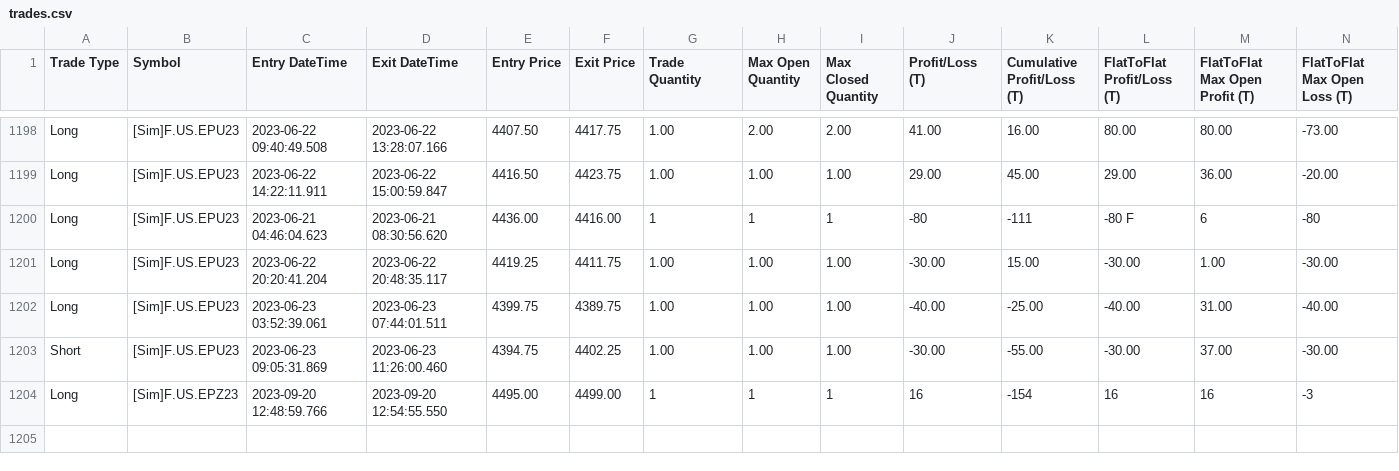
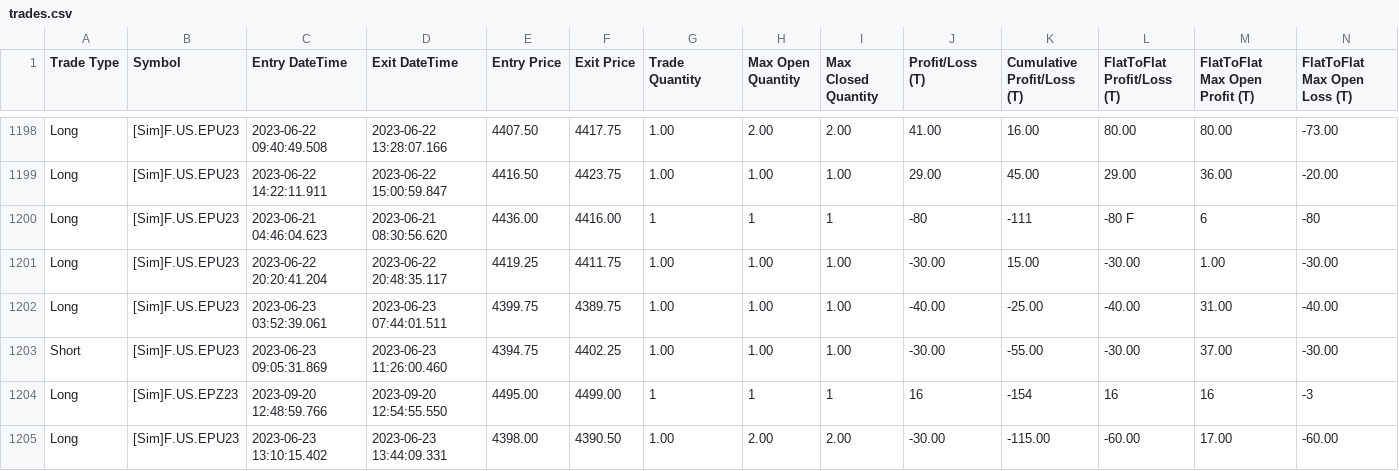
Before and after one commit to KL871987/Auto-Trading-WellenTektonik, a CSV file: data/trades.csv, drawn as a sheet; only a part is shown, gaps mark what is left out; rows hold the shown columns only; the diff names each change by its address in the sheet, - before the commit and + after, or states it on an @@ line.

Commit message:
auto: update WT trades mirror 2026-09-21 00:42:17

```diff
--- a/data/trades.csv
+++ b/data/trades.csv
+row 1205: Long | [Sim]F.US.EPU23 | 2023-06-23 13:10:15.402 | 2023-06-23 13:44:09.331 | 4398.00 | 4390.50 | 1.00 | 2.00 | 2.00 | -30.00 | -115.00 | -60.00 | 17.00 | -60.00
```
